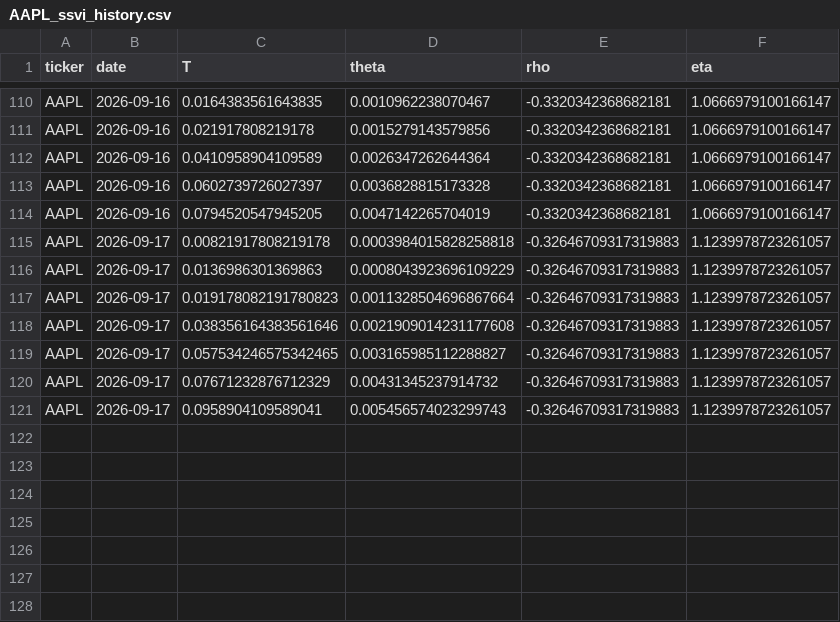
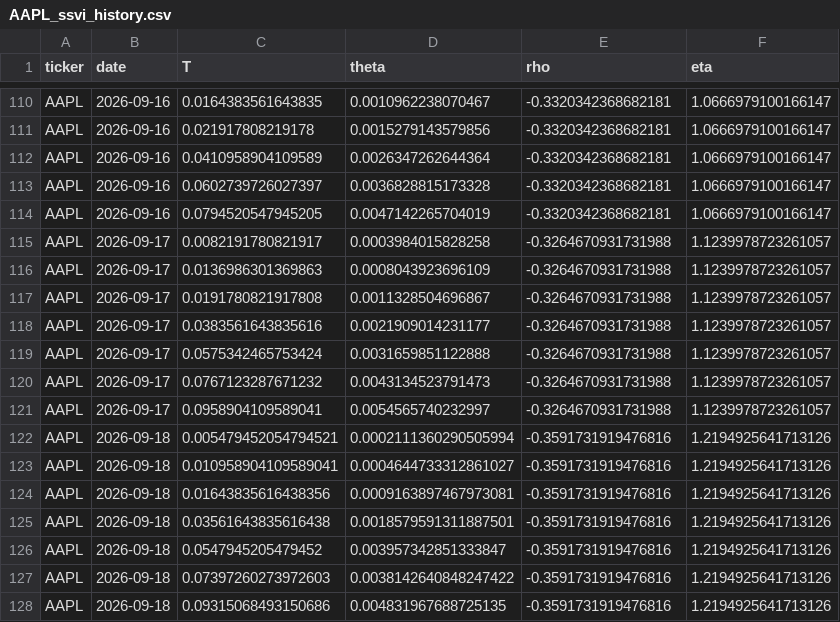
Before and after one commit to 0264224-netizen/Proyecto-1, a CSV file: history/AAPL_ssvi_history.csv, drawn as a sheet; only a part is shown, gaps mark what is left out.

```diff
--- a/history/AAPL_ssvi_history.csv
+++ b/history/AAPL_ssvi_history.csv
@@ -114,8 +114,15 @@ AAPL,2026-09-16,0.0602739726027397,0.0036828815173328,-0.3320342368682181,1.0666
 AAPL,2026-09-16,0.0794520547945205,0.0047142265704019,-0.3320342368682181,1.0666979100166147
-AAPL,2026-09-17,0.00821917808219178,0.0003984015828258818,-0.32646709317319883,1.1239978723261057
-AAPL,2026-09-17,0.0136986301369863,0.0008043923696109229,-0.32646709317319883,1.1239978723261057
-AAPL,2026-09-17,0.019178082191780823,0.0011328504696867664,-0.32646709317319883,1.1239978723261057
-AAPL,2026-09-17,0.038356164383561646,0.0021909014231177608,-0.32646709317319883,1.1239978723261057
-AAPL,2026-09-17,0.057534246575342465,0.003165985112288827,-0.32646709317319883,1.1239978723261057
-AAPL,2026-09-17,0.07671232876712329,0.00431345237914732,-0.32646709317319883,1.1239978723261057
-AAPL,2026-09-17,0.0958904109589041,0.005456574023299743,-0.32646709317319883,1.1239978723261057
+AAPL,2026-09-17,0.0082191780821917,0.0003984015828258,-0.3264670931731988,1.1239978723261057
+AAPL,2026-09-17,0.0136986301369863,0.0008043923696109,-0.3264670931731988,1.1239978723261057
+AAPL,2026-09-17,0.0191780821917808,0.0011328504696867,-0.3264670931731988,1.1239978723261057
+AAPL,2026-09-17,0.0383561643835616,0.0021909014231177,-0.3264670931731988,1.1239978723261057
+AAPL,2026-09-17,0.0575342465753424,0.0031659851122888,-0.3264670931731988,1.1239978723261057
+AAPL,2026-09-17,0.0767123287671232,0.0043134523791473,-0.3264670931731988,1.1239978723261057
+AAPL,2026-09-17,0.0958904109589041,0.0054565740232997,-0.3264670931731988,1.1239978723261057
+AAPL,2026-09-18,0.005479452054794521,0.0002111360290505994,-0.3591731919476816,1.2194925641713126
+AAPL,2026-09-18,0.010958904109589041,0.0004644733312861027,-0.3591731919476816,1.2194925641713126
+AAPL,2026-09-18,0.01643835616438356,0.0009163897467973081,-0.3591731919476816,1.2194925641713126
+AAPL,2026-09-18,0.03561643835616438,0.0018579591311887501,-0.3591731919476816,1.2194925641713126
+AAPL,2026-09-18,0.0547945205479452,0.003957342851333847,-0.3591731919476816,1.2194925641713126
+AAPL,2026-09-18,0.07397260273972603,0.0038142640848247422,-0.3591731919476816,1.2194925641713126
+AAPL,2026-09-18,0.09315068493150686,0.004831967688725135,-0.3591731919476816,1.2194925641713126
```
Also changed, not shown: history/MSFT_ssvi_history.csv, history/TSLA_ssvi_history.csv.
